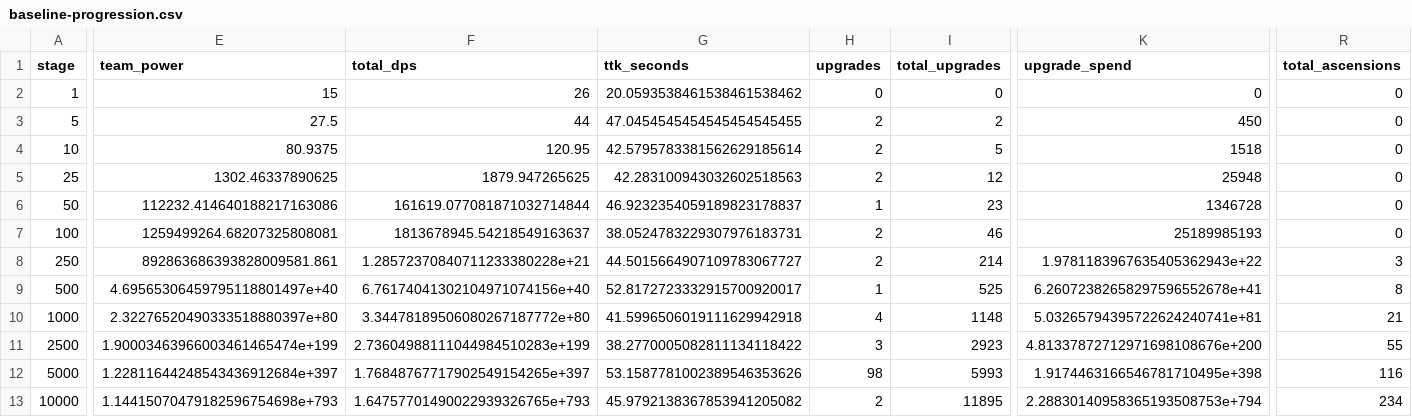
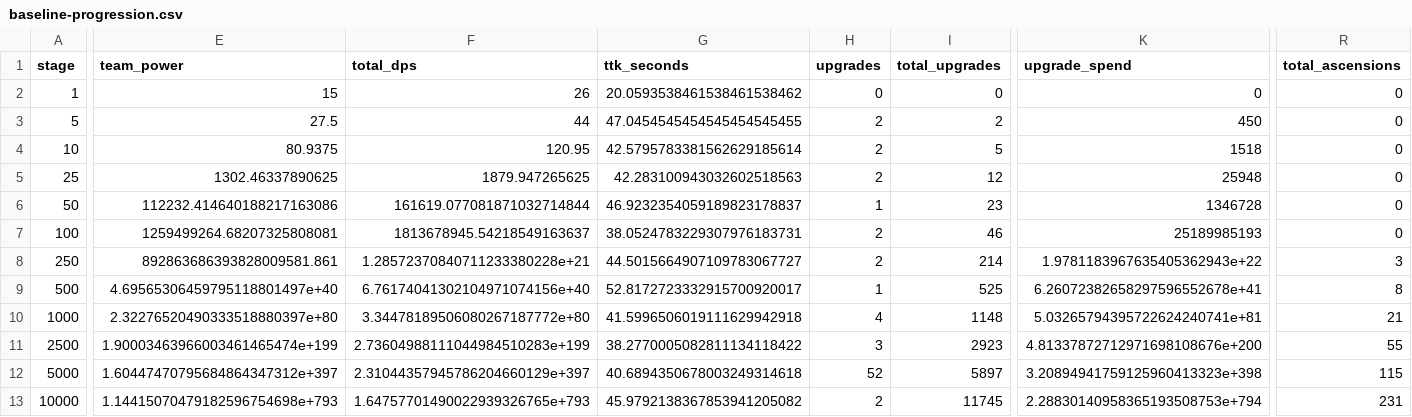
Before and after one commit to Maximusvin/void-saga-tma, a CSV file: docs/balance/baseline-progression.csv, drawn as a sheet; only a part is shown, gaps mark what is left out; the diff covers the shown part only; the diff names each change by its address in the sheet, - before the commit and + after, or states it on an @@ line.

```diff
--- a/docs/balance/baseline-progression.csv
+++ b/docs/balance/baseline-progression.csv
-E12 (team_power): 1.22811644248543436912684e+397
+E12 (team_power): 1.60447470795684864347312e+397
-F12 (total_dps): 1.76848767717902549154265e+397
+F12 (total_dps): 2.31044357945786204660129e+397
-G12 (ttk_seconds): 53.1587781002389546353626
+G12 (ttk_seconds): 40.6894350678003249314618
-H12 (upgrades): 98
+H12 (upgrades): 52
-I12 (total_upgrades): 5993
+I12 (total_upgrades): 5897
-K12 (upgrade_spend): 1.9174463166546781710495e+398
+K12 (upgrade_spend): 3.20894941759125960413323e+398
-R12 (total_ascensions): 116
+R12 (total_ascensions): 115
-I13 (total_upgrades): 11895
+I13 (total_upgrades): 11745
-R13 (total_ascensions): 234
+R13 (total_ascensions): 231
```
Also changed, not shown: 1 edited cell elsewhere in this file, docs/balance/scenario-summary.csv, 4 other files.
